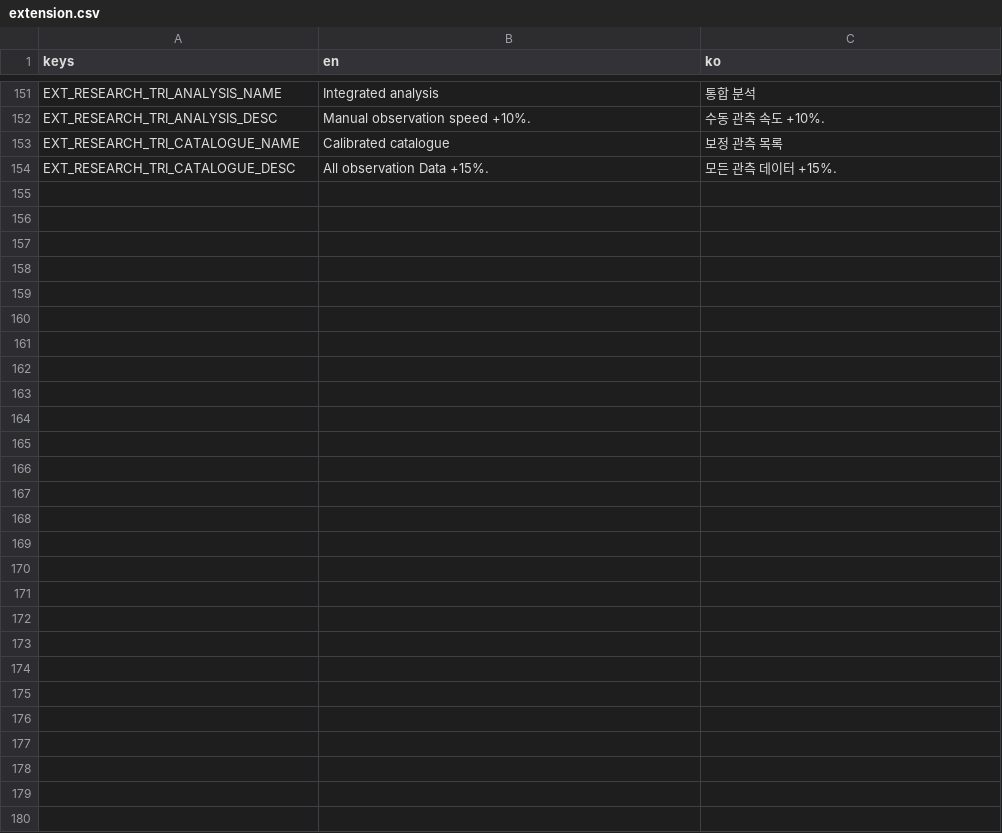
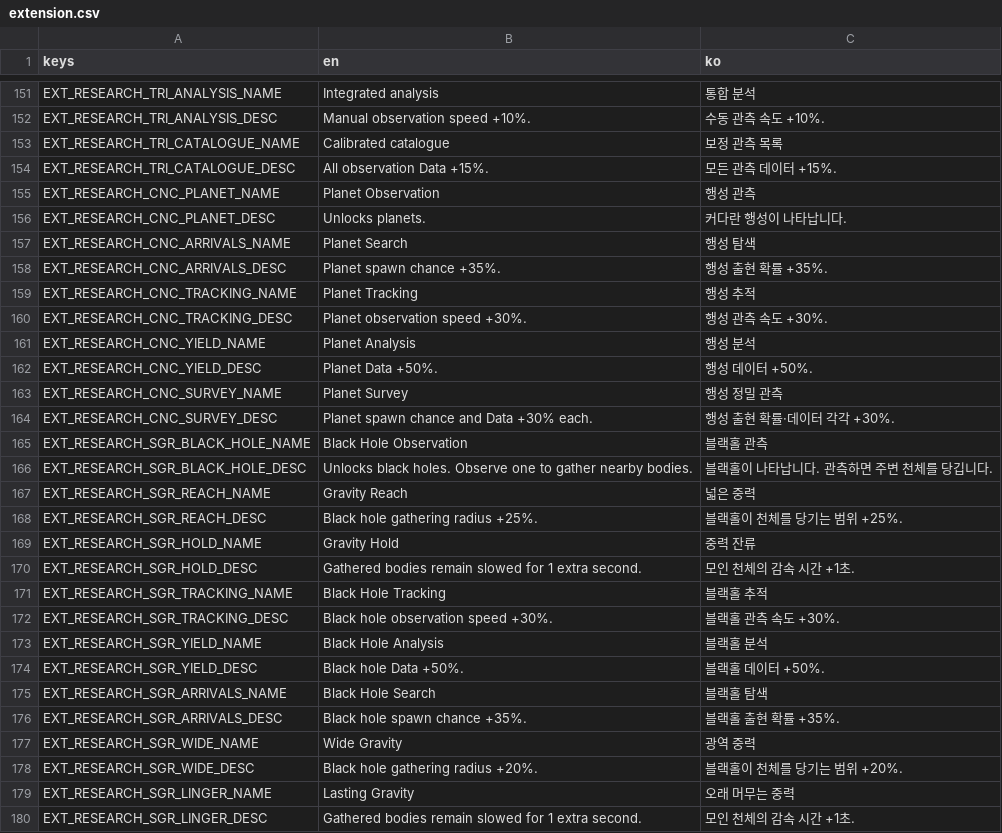
Before and after one commit to frotrue/nightwatch-array, a CSV file: localization/extension.csv, drawn as a sheet; only a part is shown, gaps mark what is left out; the diff covers the shown part only; the diff names each change by its address in the sheet, - before the commit and + after, or states it on an @@ line.

```diff
--- a/localization/extension.csv
+++ b/localization/extension.csv
+row 155: EXT_RESEARCH_CNC_PLANET_NAME | Planet Observation | 행성 관측
+row 156: EXT_RESEARCH_CNC_PLANET_DESC | Unlocks planets. | 커다란 행성이 나타납니다.
+row 157: EXT_RESEARCH_CNC_ARRIVALS_NAME | Planet Search | 행성 탐색
+row 158: EXT_RESEARCH_CNC_ARRIVALS_DESC | Planet spawn chance +35%. | 행성 출현 확률 +35%.
+row 159: EXT_RESEARCH_CNC_TRACKING_NAME | Planet Tracking | 행성 추적
+row 160: EXT_RESEARCH_CNC_TRACKING_DESC | Planet observation speed +30%. | 행성 관측 속도 +30%.
+row 161: EXT_RESEARCH_CNC_YIELD_NAME | Planet Analysis | 행성 분석
+row 162: EXT_RESEARCH_CNC_YIELD_DESC | Planet Data +50%. | 행성 데이터 +50%.
+row 163: EXT_RESEARCH_CNC_SURVEY_NAME | Planet Survey | 행성 정밀 관측
+row 164: EXT_RESEARCH_CNC_SURVEY_DESC | Planet spawn chance and Data +30% each. | 행성 출현 확률·데이터 각각 +30%.
+row 165: EXT_RESEARCH_SGR_BLACK_HOLE_NAME | Black Hole Observation | 블랙홀 관측
+row 166: EXT_RESEARCH_SGR_BLACK_HOLE_DESC | Unlocks black holes. Observe one to gather nearby bodies. | 블랙홀이 나타납니다. 관측하면 주변 천체를 당깁니다.
+row 167: EXT_RESEARCH_SGR_REACH_NAME | Gravity Reach | 넓은 중력
+row 168: EXT_RESEARCH_SGR_REACH_DESC | Black hole gathering radius +25%. | 블랙홀이 천체를 당기는 범위 +25%.
+row 169: EXT_RESEARCH_SGR_HOLD_NAME | Gravity Hold | 중력 잔류
+row 170: EXT_RESEARCH_SGR_HOLD_DESC | Gathered bodies remain slowed for 1 extra second. | 모인 천체의 감속 시간 +1초.
+row 171: EXT_RESEARCH_SGR_TRACKING_NAME | Black Hole Tracking | 블랙홀 추적
+row 172: EXT_RESEARCH_SGR_TRACKING_DESC | Black hole observation speed +30%. | 블랙홀 관측 속도 +30%.
+row 173: EXT_RESEARCH_SGR_YIELD_NAME | Black Hole Analysis | 블랙홀 분석
+row 174: EXT_RESEARCH_SGR_YIELD_DESC | Black hole Data +50%. | 블랙홀 데이터 +50%.
+row 175: EXT_RESEARCH_SGR_ARRIVALS_NAME | Black Hole Search | 블랙홀 탐색
+row 176: EXT_RESEARCH_SGR_ARRIVALS_DESC | Black hole spawn chance +35%. | 블랙홀 출현 확률 +35%.
+row 177: EXT_RESEARCH_SGR_WIDE_NAME | Wide Gravity | 광역 중력
+row 178: EXT_RESEARCH_SGR_WIDE_DESC | Black hole gathering radius +20%. | 블랙홀이 천체를 당기는 범위 +20%.
+row 179: EXT_RESEARCH_SGR_LINGER_NAME | Lasting Gravity | 오래 머무는 중력
+row 180: EXT_RESEARCH_SGR_LINGER_DESC | Gathered bodies remain slowed for 1 extra second. | 모인 천체의 감속 시간 +1초.
```
Also changed, not shown: 20 edited cells elsewhere in this file, localization/constellation_extension.csv, localization/ui.csv, 46 other files.
